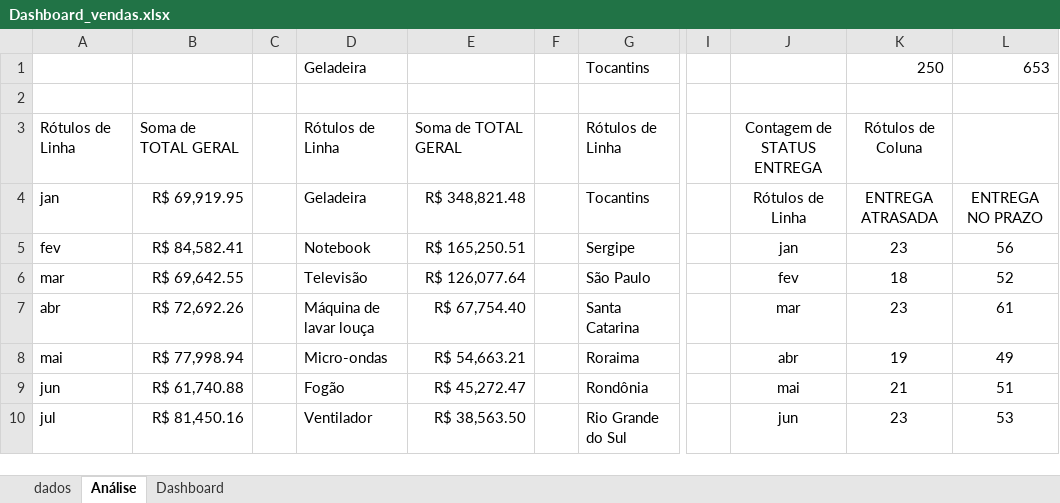
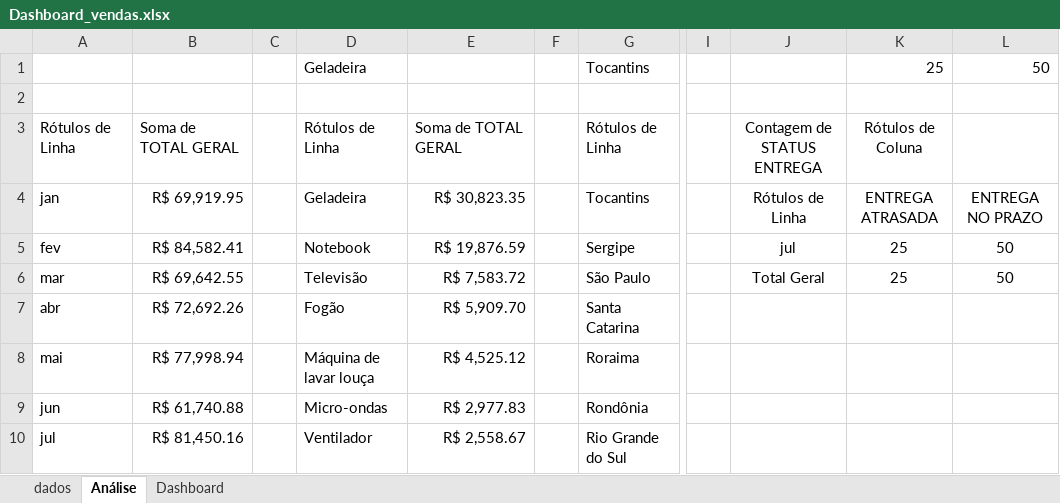
Before and after one commit to MarceloMarquesdeLima/Dashboard_Execel_Vendas, an Excel workbook: Dashboard_vendas.xlsx, sheet Análise, drawn as a sheet; only a part is shown, gaps mark what is left out; values as stored, in another font and other column widths than the file's, no borders; the diff covers the shown part only; the diff names each change by its address in the sheet, - before the commit and + after, or states it on an @@ line.

Commit message:
Final
Finalizado o dashboard

```diff
--- a/Dashboard_vendas.xlsx (sheet Análise)
+++ b/Dashboard_vendas.xlsx (sheet Análise)
-K1: 250
+K1: 25
-L1: 653
+L1: 50
-E4: R$ 348,821.48
+E4: R$ 30,823.35
-E5: R$ 165,250.51
+E5: R$ 19,876.59
-J5: jan
+J5: jul
-K5: 23
+K5: 25
-L5: 56
+L5: 50
-E6: R$ 126,077.64
+E6: R$ 7,583.72
-J6: fev
+J6: Total Geral
-K6: 18
+K6: 25
-L6: 52
+L6: 50
-D7: Máquina de lavar louça
+D7: Fogão
-E7: R$ 67,754.40
+E7: R$ 5,909.70
-J7: mar
+J7: (empty)
-K7: 23
+K7: (empty)
-L7: 61
+L7: (empty)
-D8: Micro-ondas
+D8: Máquina de lavar louça
-E8: R$ 54,663.21
+E8: R$ 4,525.12
-J8: abr
+J8: (empty)
-K8: 19
+K8: (empty)
-L8: 49
+L8: (empty)
-D9: Fogão
+D9: Micro-ondas
-E9: R$ 45,272.47
+E9: R$ 2,977.83
-J9: mai
+J9: (empty)
-K9: 21
+K9: (empty)
-L9: 51
+L9: (empty)
-E10: R$ 38,563.50
+E10: R$ 2,558.67
-J10: jun
+J10: (empty)
-K10: 23
+K10: (empty)
-L10: 53
+L10: (empty)
```
Also changed, not shown: 3 added rows, 3 removed rows and 30 edited cells elsewhere in this sheet, charts or pictures.
